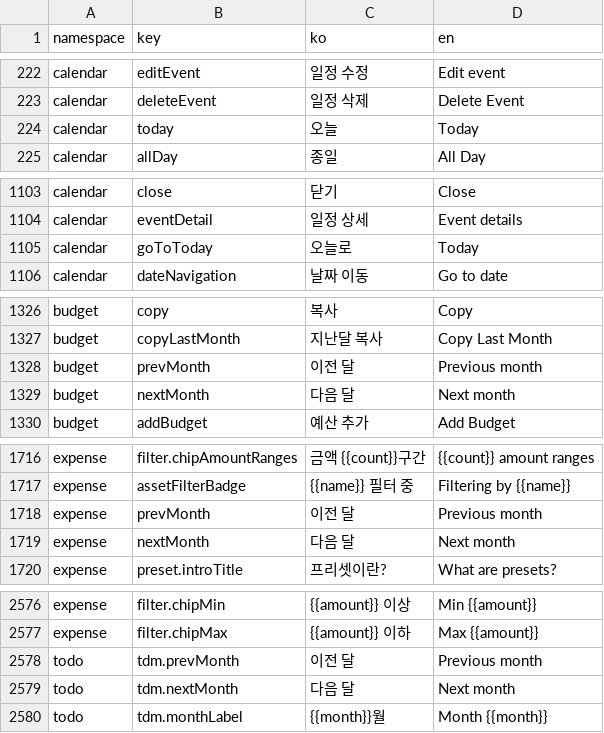
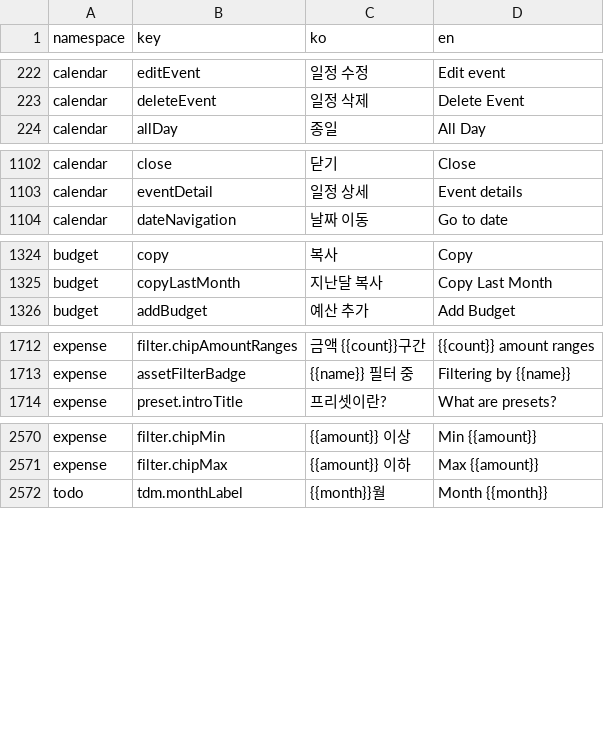
Before and after one commit to lshdainty/porest-desk-front, a CSV file: i18n/translations.csv, drawn as a sheet; only a part is shown, gaps mark what is left out; the diff names each change by its address in the sheet, - before the commit and + after, or states it on an @@ line.

```diff
--- a/i18n/translations.csv
+++ b/i18n/translations.csv
-row 224: calendar | today | 오늘 | Today
-row 1105: calendar | goToToday | 오늘로 | Today
-row 1328: budget | prevMonth | 이전 달 | Previous month
-row 1329: budget | nextMonth | 다음 달 | Next month
-row 1718: expense | prevMonth | 이전 달 | Previous month
-row 1719: expense | nextMonth | 다음 달 | Next month
-row 2578: todo | tdm.prevMonth | 이전 달 | Previous month
-row 2579: todo | tdm.nextMonth | 다음 달 | Next month
```
Also changed, not shown: 29 other files.
